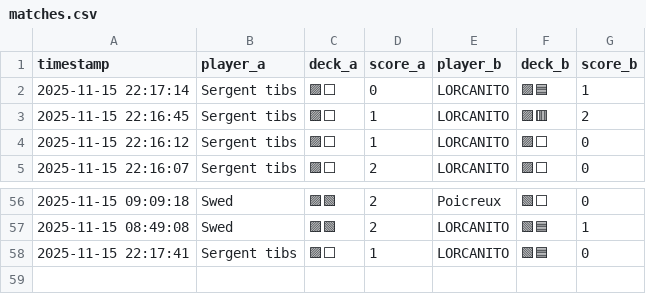
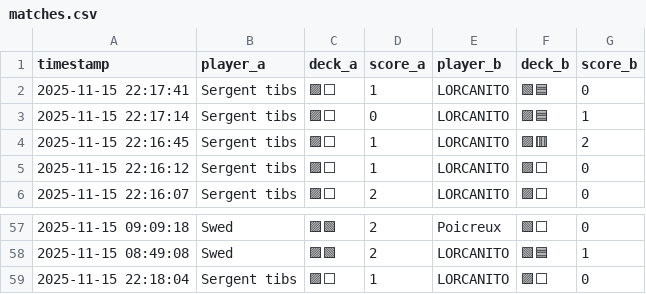
Before and after one commit to michaelbelcas-arch/site-eclypse, a CSV file: matches.csv, drawn as a sheet; only a part is shown, gaps mark what is left out.

Commit message:
Update matches.csv depuis l'app Streamlit

```diff
--- a/matches.csv
+++ b/matches.csv
@@ -1,2 +1,3 @@
 timestamp,player_a,deck_a,score_a,player_b,deck_b,score_b
+2025-11-15 22:17:41,Sergent tibs,🟪⬜,1,LORCANITO,🟩🟦,0
 2025-11-15 22:17:14,Sergent tibs,🟪⬜,0,LORCANITO,🟪🟦,1
@@ -57,2 +58,2 @@ timestamp,player_a,deck_a,score_a,player_b,deck_b,score_b
 2025-11-15 08:49:08,Swed,🟪🟩,2,LORCANITO,🟩🟦,1
-2025-11-15 22:17:41,Sergent tibs,🟪⬜,1,LORCANITO,🟩🟦,0
+2025-11-15 22:18:04,Sergent tibs,🟪⬜,1,LORCANITO,🟪⬜,0
```
